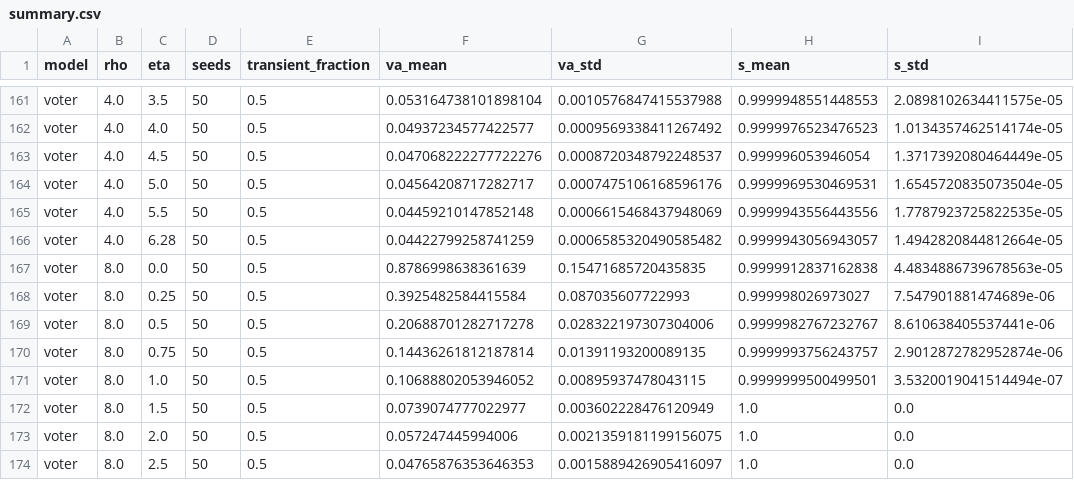
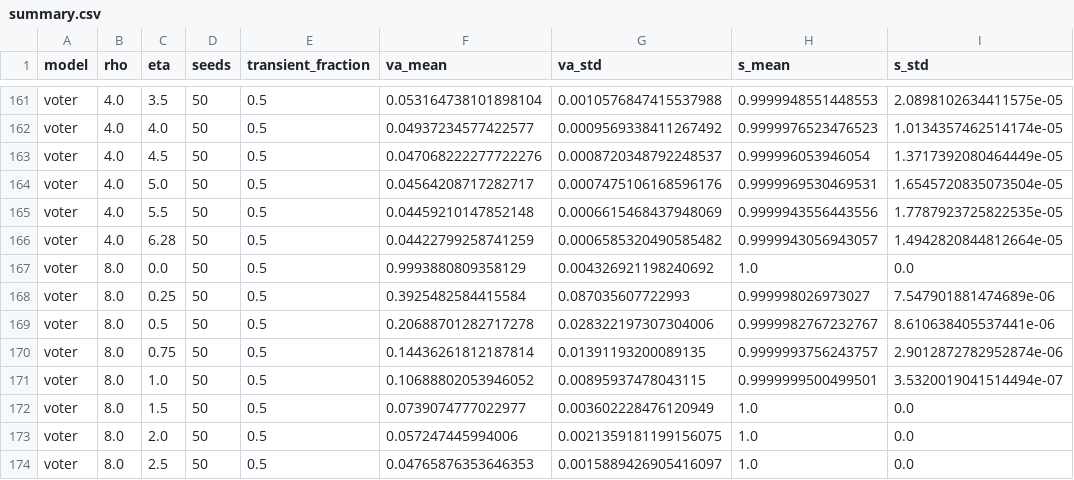
Before and after one commit to NickArancibia/tps-sds, a CSV file: tp2-cellular-automata/analysis/out/summary.csv, drawn as a sheet; only a part is shown, gaps mark what is left out; the diff covers the shown part only.

```diff
--- a/tp2-cellular-automata/analysis/out/summary.csv
+++ b/tp2-cellular-automata/analysis/out/summary.csv
@@ -166,3 +166,3 @@ voter,4.0,5.5,50,0.5,0.04459210147852148,0.0006615468437948069,0.999994355644355
 voter,4.0,6.28,50,0.5,0.04422799258741259,0.0006585320490585482,0.9999943056943057,1.4942820844812664e-05
-voter,8.0,0.0,50,0.5,0.8786998638361639,0.15471685720435835,0.9999912837162838,4.4834886739678563e-05
+voter,8.0,0.0,50,0.5,0.9993880809358129,0.004326921198240692,1.0,0.0
 voter,8.0,0.25,50,0.5,0.3925482584415584,0.087035607722993,0.999998026973027,7.547901881474689e-06
```
Also changed, not shown: 20 edited cells elsewhere in this file, 9 other files.
